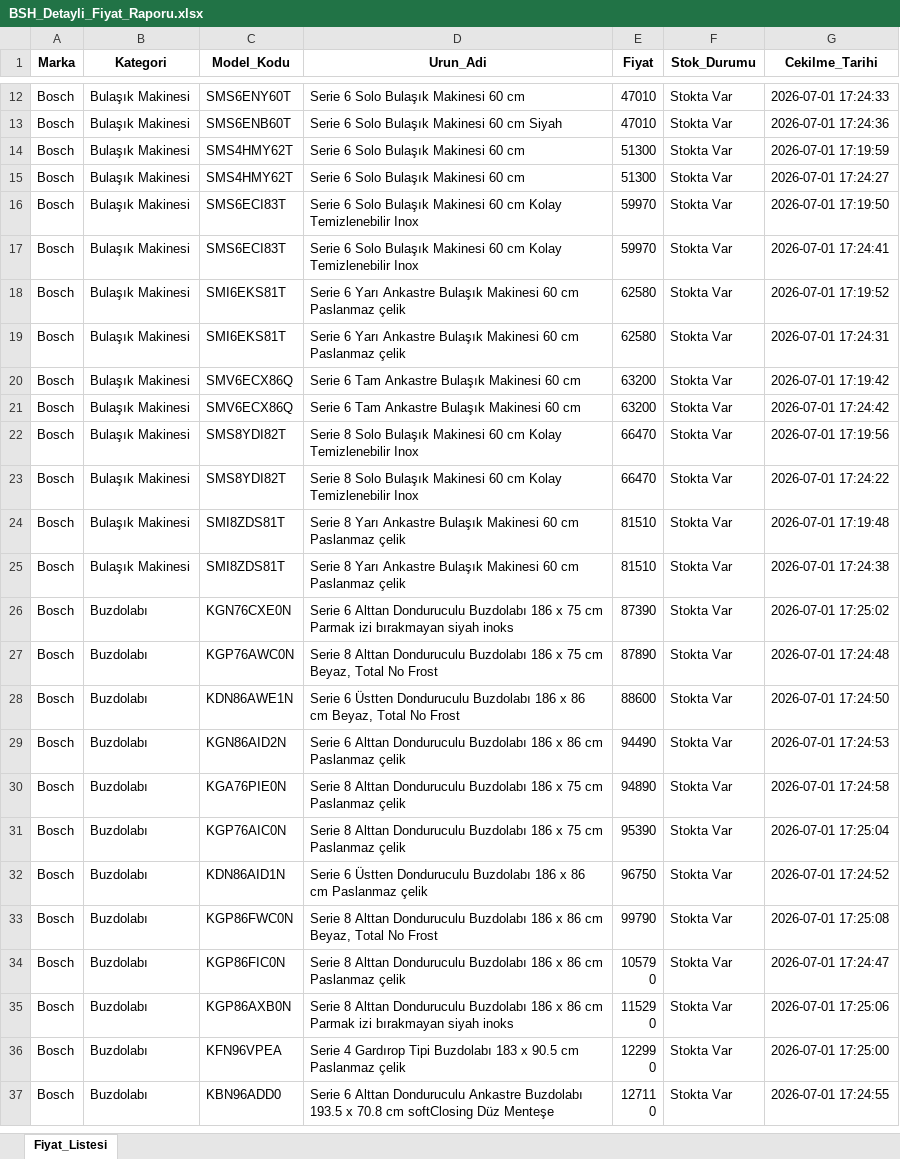
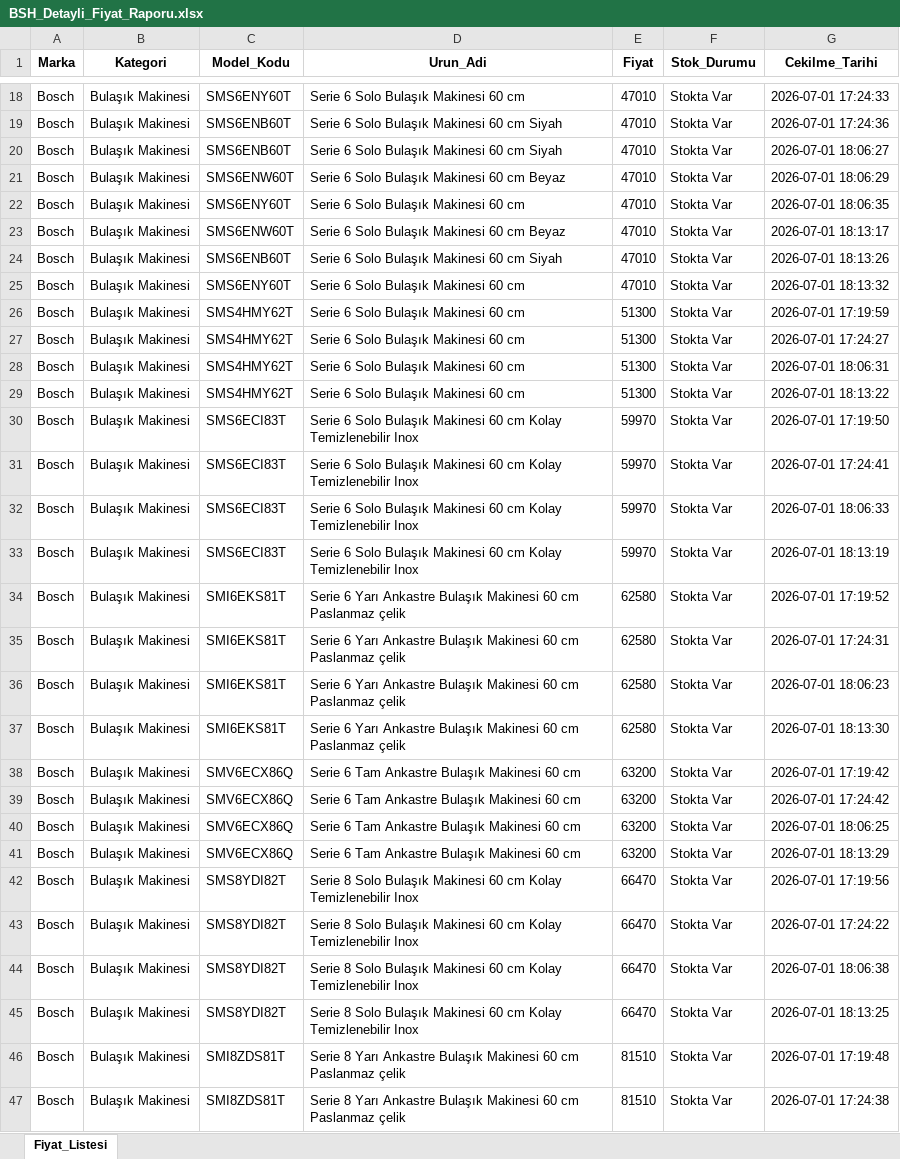
Before and after one commit to GorkemKutukculer/bsh-price-tracker, an Excel workbook: reports/BSH_Detayli_Fiyat_Raporu.xlsx, sheet Fiyat_Listesi, drawn as a sheet; only a part is shown, gaps mark what is left out; the shorter side is filled out with more unchanged rows; values as stored, in another font and other column widths than the file's, no borders; the diff covers the shown part only; the diff names each change by its address in the sheet, - before the commit and + after, or states it on an @@ line.

Commit message:
factored scraper for dynamic domains and integrated Siemens categories
Updated data_collector.py to parse URLs dynamically and added Siemens washing machines, dishwashers, refrigerators, and air conditioners to the main pipeline.

```diff
--- a/reports/BSH_Detayli_Fiyat_Raporu.xlsx (sheet Fiyat_Listesi)
+++ b/reports/BSH_Detayli_Fiyat_Raporu.xlsx (sheet Fiyat_Listesi)
+row 20: Bosch | Bulaşık Makinesi | SMS6ENB60T | Serie 6 Solo Bulaşık Makinesi 60 cm Siyah | 47010 | Stokta Var | 2026-07-01 18:06:27
+row 21: Bosch | Bulaşık Makinesi | SMS6ENW60T | Serie 6 Solo Bulaşık Makinesi 60 cm Beyaz | 47010 | Stokta Var | 2026-07-01 18:06:29
+row 22: Bosch | Bulaşık Makinesi | SMS6ENY60T | Serie 6 Solo Bulaşık Makinesi 60 cm | 47010 | Stokta Var | 2026-07-01 18:06:35
+row 23: Bosch | Bulaşık Makinesi | SMS6ENW60T | Serie 6 Solo Bulaşık Makinesi 60 cm Beyaz | 47010 | Stokta Var | 2026-07-01 18:13:17
+row 24: Bosch | Bulaşık Makinesi | SMS6ENB60T | Serie 6 Solo Bulaşık Makinesi 60 cm Siyah | 47010 | Stokta Var | 2026-07-01 18:13:26
+row 25: Bosch | Bulaşık Makinesi | SMS6ENY60T | Serie 6 Solo Bulaşık Makinesi 60 cm | 47010 | Stokta Var | 2026-07-01 18:13:32
+row 28: Bosch | Bulaşık Makinesi | SMS4HMY62T | Serie 6 Solo Bulaşık Makinesi 60 cm | 51300 | Stokta Var | 2026-07-01 18:06:31
+row 29: Bosch | Bulaşık Makinesi | SMS4HMY62T | Serie 6 Solo Bulaşık Makinesi 60 cm | 51300 | Stokta Var | 2026-07-01 18:13:22
+row 32: Bosch | Bulaşık Makinesi | SMS6ECI83T | Serie 6 Solo Bulaşık Makinesi 60 cm Kolay Temizlenebilir Inox | 59970 | Stokta Var | 2026-07-01 18:06:33
+row 33: Bosch | Bulaşık Makinesi | SMS6ECI83T | Serie 6 Solo Bulaşık Makinesi 60 cm Kolay Temizlenebilir Inox | 59970 | Stokta Var | 2026-07-01 18:13:19
+row 36: Bosch | Bulaşık Makinesi | SMI6EKS81T | Serie 6 Yarı Ankastre Bulaşık Makinesi 60 cm Paslanmaz çelik | 62580 | Stokta Var | 2026-07-01 18:06:23
+row 37: Bosch | Bulaşık Makinesi | SMI6EKS81T | Serie 6 Yarı Ankastre Bulaşık Makinesi 60 cm Paslanmaz çelik | 62580 | Stokta Var | 2026-07-01 18:13:30
+row 40: Bosch | Bulaşık Makinesi | SMV6ECX86Q | Serie 6 Tam Ankastre Bulaşık Makinesi 60 cm | 63200 | Stokta Var | 2026-07-01 18:06:25
+row 41: Bosch | Bulaşık Makinesi | SMV6ECX86Q | Serie 6 Tam Ankastre Bulaşık Makinesi 60 cm | 63200 | Stokta Var | 2026-07-01 18:13:29
+row 44: Bosch | Bulaşık Makinesi | SMS8YDI82T | Serie 8 Solo Bulaşık Makinesi 60 cm Kolay Temizlenebilir Inox | 66470 | Stokta Var | 2026-07-01 18:06:38
+row 45: Bosch | Bulaşık Makinesi | SMS8YDI82T | Serie 8 Solo Bulaşık Makinesi 60 cm Kolay Temizlenebilir Inox | 66470 | Stokta Var | 2026-07-01 18:13:25
```
Also changed, not shown: 108 added rows elsewhere in this sheet, 3 other files.
